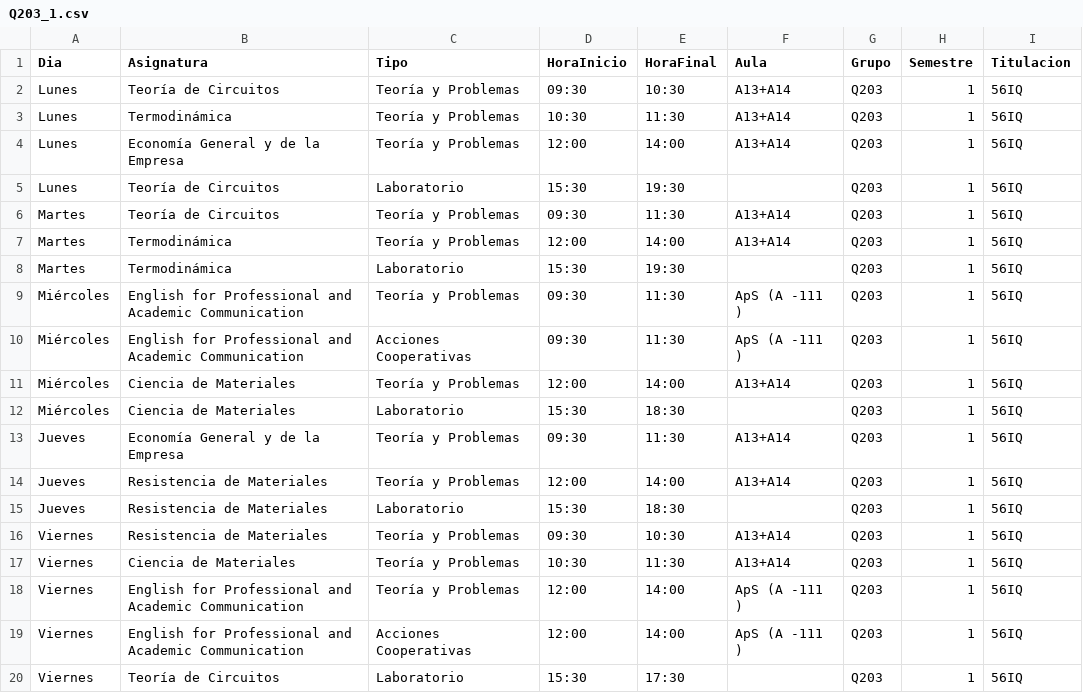
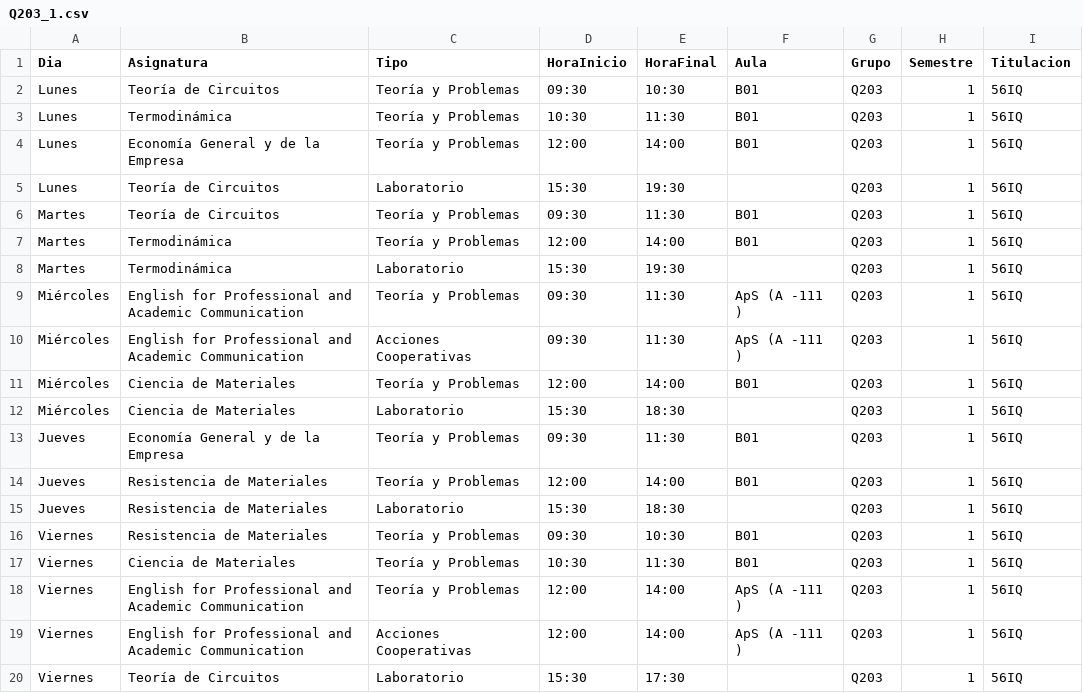
Before and after one commit to SOA-ETSIDI/horarios, a CSV file: csv/Q203_1.csv, drawn as a sheet.

Commit message:
Actualiza horarios y aulas

```diff
--- a/csv/Q203_1.csv
+++ b/csv/Q203_1.csv
@@ -1,8 +1,8 @@
 "Dia";"Asignatura";"Tipo";"HoraInicio";"HoraFinal";"Aula";"Grupo";"Semestre";"Titulacion"
-"Lunes";"Teoría de Circuitos";"Teoría y Problemas";"09:30";"10:30";"A13+A14";"Q203";1;"56IQ"
-"Lunes";"Termodinámica";"Teoría y Problemas";"10:30";"11:30";"A13+A14";"Q203";1;"56IQ"
-"Lunes";"Economía General y de la Empresa";"Teoría y Problemas";"12:00";"14:00";"A13+A14";"Q203";1;"56IQ"
+"Lunes";"Teoría de Circuitos";"Teoría y Problemas";"09:30";"10:30";"B01";"Q203";1;"56IQ"
+"Lunes";"Termodinámica";"Teoría y Problemas";"10:30";"11:30";"B01";"Q203";1;"56IQ"
+"Lunes";"Economía General y de la Empresa";"Teoría y Problemas";"12:00";"14:00";"B01";"Q203";1;"56IQ"
 "Lunes";"Teoría de Circuitos";"Laboratorio";"15:30";"19:30";"";"Q203";1;"56IQ"
-"Martes";"Teoría de Circuitos";"Teoría y Problemas";"09:30";"11:30";"A13+A14";"Q203";1;"56IQ"
-"Martes";"Termodinámica";"Teoría y Problemas";"12:00";"14:00";"A13+A14";"Q203";1;"56IQ"
+"Martes";"Teoría de Circuitos";"Teoría y Problemas";"09:30";"11:30";"B01";"Q203";1;"56IQ"
+"Martes";"Termodinámica";"Teoría y Problemas";"12:00";"14:00";"B01";"Q203";1;"56IQ"
 "Martes";"Termodinámica";"Laboratorio";"15:30";"19:30";"";"Q203";1;"56IQ"
@@ -10,9 +10,9 @@
 "Miércoles";"English for Professional and Academic Communication";"Acciones Cooperativas";"09:30";"11:30";"ApS (A -111 )";"Q203";1;"56IQ"
-"Miércoles";"Ciencia de Materiales";"Teoría y Problemas";"12:00";"14:00";"A13+A14";"Q203";1;"56IQ"
+"Miércoles";"Ciencia de Materiales";"Teoría y Problemas";"12:00";"14:00";"B01";"Q203";1;"56IQ"
 "Miércoles";"Ciencia de Materiales";"Laboratorio";"15:30";"18:30";"";"Q203";1;"56IQ"
-"Jueves";"Economía General y de la Empresa";"Teoría y Problemas";"09:30";"11:30";"A13+A14";"Q203";1;"56IQ"
-"Jueves";"Resistencia de Materiales";"Teoría y Problemas";"12:00";"14:00";"A13+A14";"Q203";1;"56IQ"
+"Jueves";"Economía General y de la Empresa";"Teoría y Problemas";"09:30";"11:30";"B01";"Q203";1;"56IQ"
+"Jueves";"Resistencia de Materiales";"Teoría y Problemas";"12:00";"14:00";"B01";"Q203";1;"56IQ"
 "Jueves";"Resistencia de Materiales";"Laboratorio";"15:30";"18:30";"";"Q203";1;"56IQ"
-"Viernes";"Resistencia de Materiales";"Teoría y Problemas";"09:30";"10:30";"A13+A14";"Q203";1;"56IQ"
-"Viernes";"Ciencia de Materiales";"Teoría y Problemas";"10:30";"11:30";"A13+A14";"Q203";1;"56IQ"
+"Viernes";"Resistencia de Materiales";"Teoría y Problemas";"09:30";"10:30";"B01";"Q203";1;"56IQ"
+"Viernes";"Ciencia de Materiales";"Teoría y Problemas";"10:30";"11:30";"B01";"Q203";1;"56IQ"
 "Viernes";"English for Professional and Academic Communication";"Teoría y Problemas";"12:00";"14:00";"ApS (A -111 )";"Q203";1;"56IQ"
```
Also changed, not shown: 4 other files.
